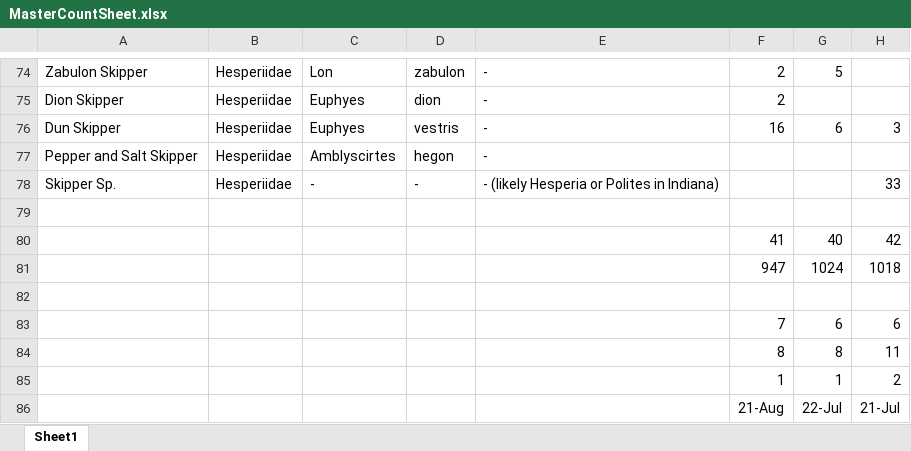
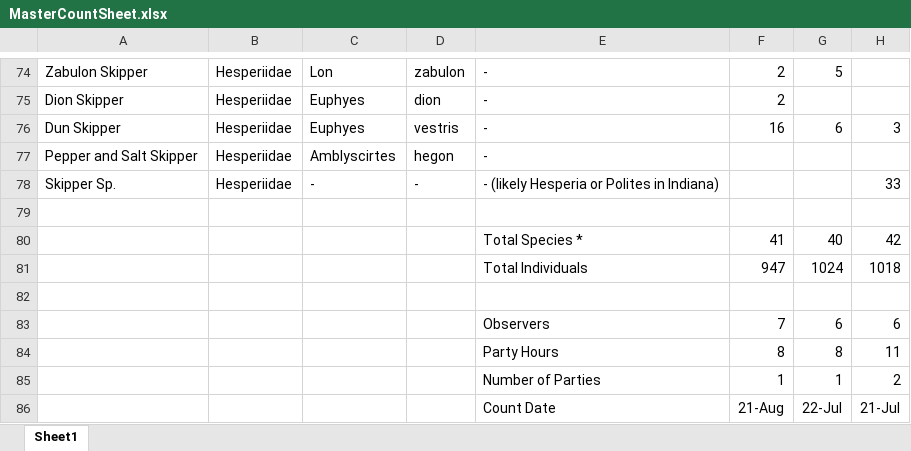
Before and after one commit to ejnic/BONWRAnalysis, an Excel workbook: MasterCountSheet.xlsx, sheet Sheet1, drawn as a sheet; only a part is shown, gaps mark what is left out; values as stored, in another font and other column widths than the file's, no borders; the diff names each change by its address in the sheet, - before the commit and + after, or states it on an @@ line.

```diff
--- a/MasterCountSheet.xlsx (sheet Sheet1)
+++ b/MasterCountSheet.xlsx (sheet Sheet1)
-E80: (empty)
+E80: Total Species *
-E81: (empty)
+E81: Total Individuals
-E83: (empty)
+E83: Observers
-E84: (empty)
+E84: Party Hours
-E85: (empty)
+E85: Number of Parties
-E86: (empty)
+E86: Count Date
```
Also changed, not shown: 1 other file.
